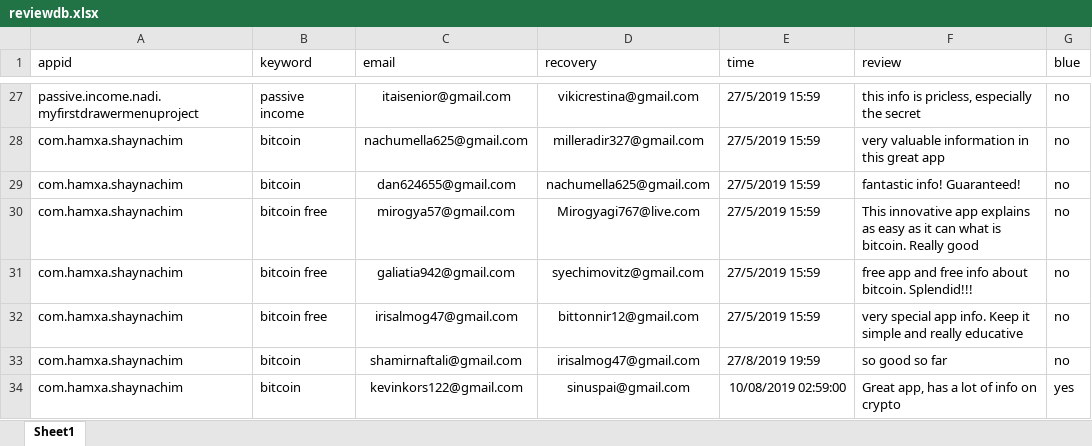
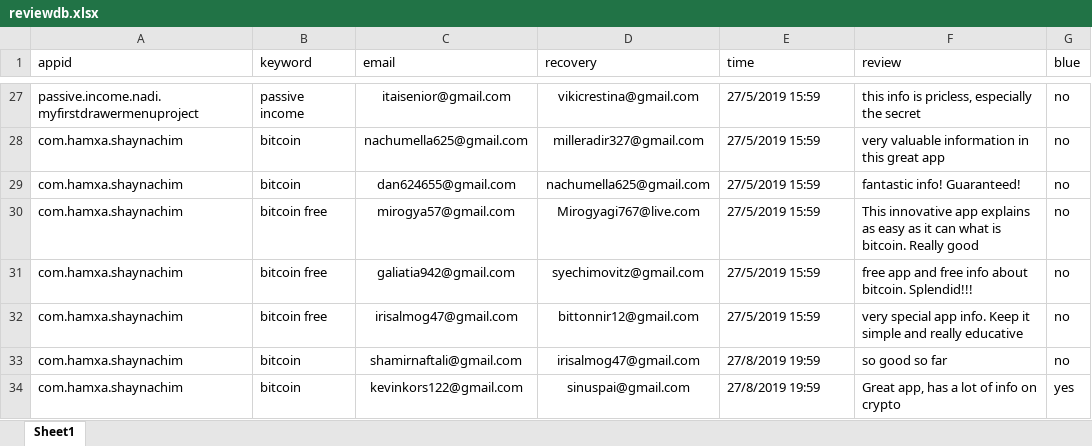
Before and after one commit to sugarderryfire/ReviewsProject, an Excel workbook: reviewdb.xlsx, sheet Sheet1, drawn as a sheet; only a part is shown, gaps mark what is left out; values as stored, in another font and other column widths than the file's, no borders; the diff names each change by its address in the sheet, - before the commit and + after, or states it on an @@ line.

Commit message:
Add files via upload

```diff
--- a/reviewdb.xlsx (sheet Sheet1)
+++ b/reviewdb.xlsx (sheet Sheet1)
-E34 (time): 10/08/2019 02:59:00
+E34 (time): 27/8/2019 19:59
```
